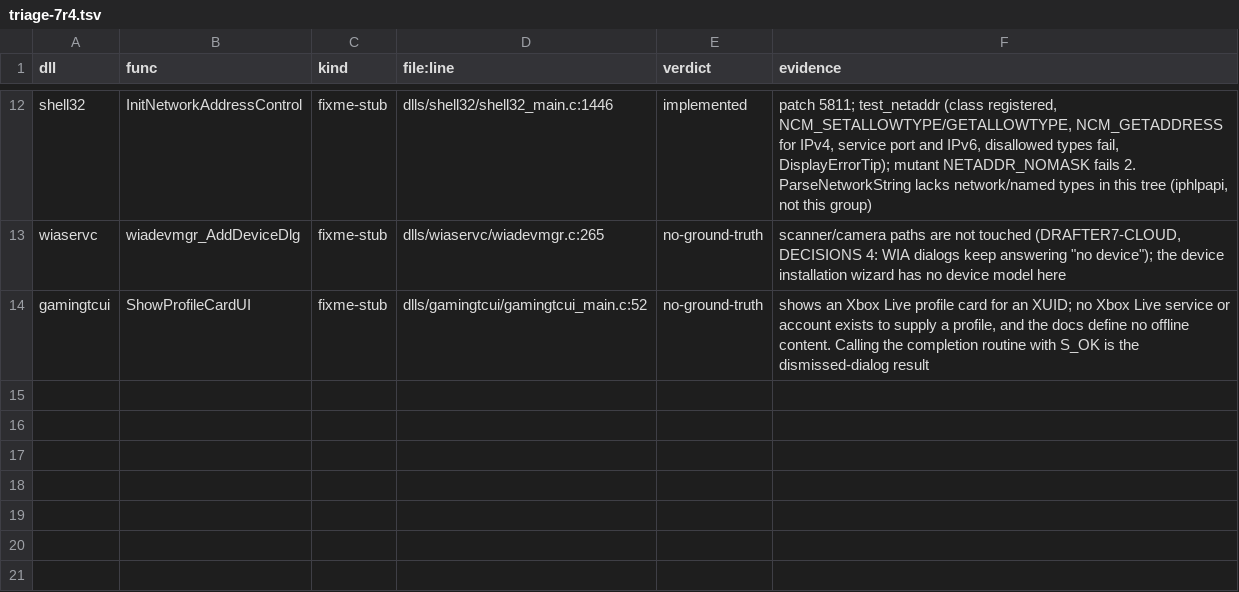
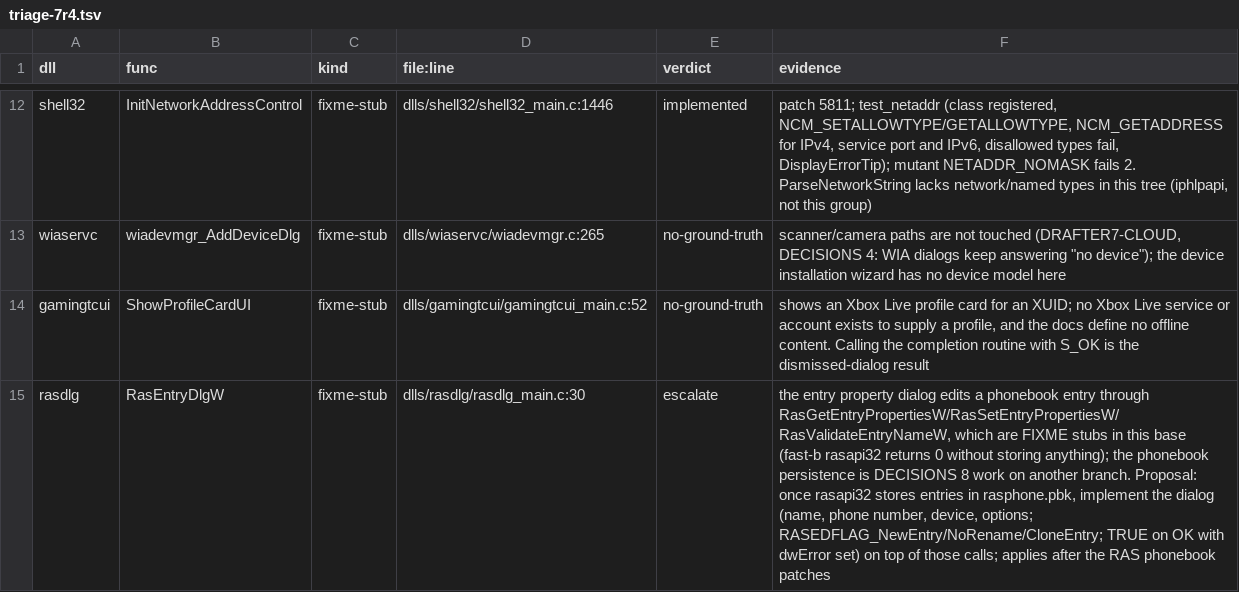
Before and after one commit to Stained-Glass-OS/wine-sg, a TSV file: docs/stubs/triage-7r4.tsv, drawn as a sheet; only a part is shown, gaps mark what is left out.

```diff
--- a/docs/stubs/triage-7r4.tsv
+++ b/docs/stubs/triage-7r4.tsv
@@ -14 +14,2 @@ wiaservc	wiadevmgr_AddDeviceDlg	fixme-stub	dlls/wiaservc/wiadevmgr.c:265	no-grou
 gamingtcui	ShowProfileCardUI	fixme-stub	dlls/gamingtcui/gamingtcui_main.c:52	no-ground-truth	shows an Xbox Live profile card for an XUID; no Xbox Live service or account exists to supply a profile, and the docs define no offline content. Calling the completion routine with S_OK is the dismissed-dialog result
+rasdlg	RasEntryDlgW	fixme-stub	dlls/rasdlg/rasdlg_main.c:30	escalate	the entry property dialog edits a phonebook entry through RasGetEntryPropertiesW/RasSetEntryPropertiesW/RasValidateEntryNameW, which are FIXME stubs in this base (fast-b rasapi32 returns 0 without storing anything); the phonebook persistence is DECISIONS 8 work on another branch. Proposal: once rasapi32 stores entries in rasphone.pbk, implement the dialog (name, phone number, device, options; RASEDFLAG_NewEntry/NoRename/CloneEntry; TRUE on OK with dwError set) on top of those calls; applies after the RAS phonebook patches
```
Also changed, not shown: 1 other file.
